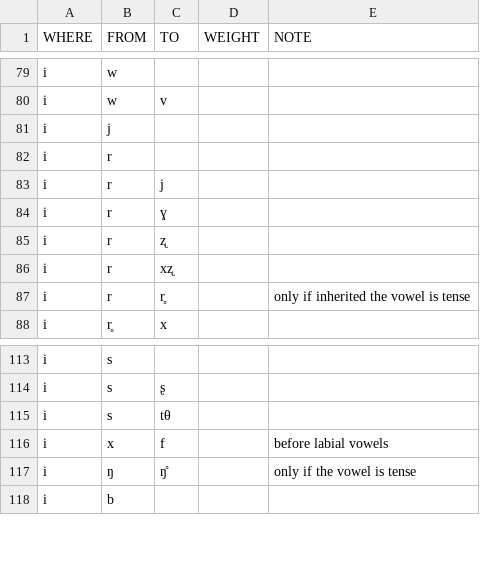
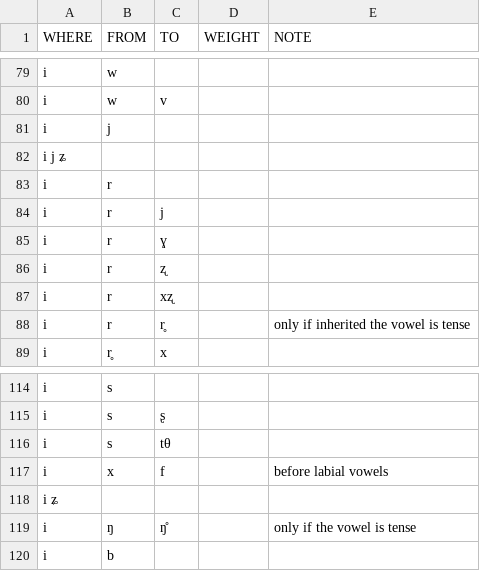
Before and after one commit to digling/burmish, a TSV file: reconstruction/change-directions.tsv, drawn as a sheet; only a part is shown, gaps mark what is left out; the diff names each change by its address in the sheet, - before the commit and + after, or states it on an @@ line.

Commit message:
Update change-directions.tsv

```diff
--- a/reconstruction/change-directions.tsv
+++ b/reconstruction/change-directions.tsv
+row 82: i j ʑ
+row 118: i ʑ
```
